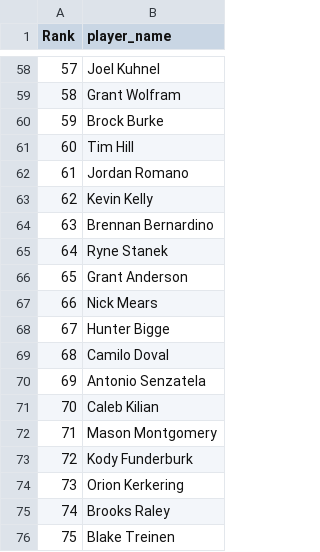
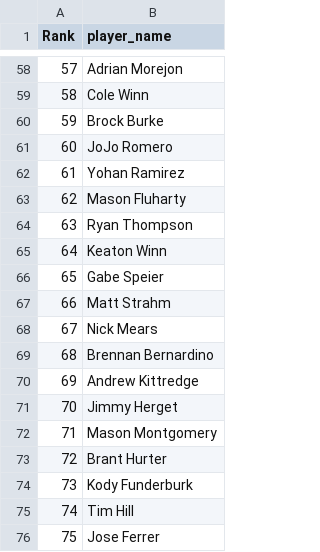
Before and after one commit to BenHeath0/fantasy-baseball-scripts, a TSV file: player_evaluation/input_data/closermonkey_solds.tsv, drawn as a sheet; only a part is shown, gaps mark what is left out; the diff covers the shown part only.

```diff
--- a/player_evaluation/input_data/closermonkey_solds.tsv
+++ b/player_evaluation/input_data/closermonkey_solds.tsv
@@ -58,19 +58,19 @@ Rank	player_name
-57	Joel Kuhnel
-58	Grant Wolfram
+57	Adrian Morejon
+58	Cole Winn
 59	Brock Burke
-60	Tim Hill
-61	Jordan Romano
-62	Kevin Kelly
-63	Brennan Bernardino
-64	Ryne Stanek
-65	Grant Anderson
-66	Nick Mears
-67	Hunter Bigge
-68	Camilo Doval
-69	Antonio Senzatela
-70	Caleb Kilian
+60	JoJo Romero
+61	Yohan Ramirez
+62	Mason Fluharty
+63	Ryan Thompson
+64	Keaton Winn
+65	Gabe Speier
+66	Matt Strahm
+67	Nick Mears
+68	Brennan Bernardino
+69	Andrew Kittredge
+70	Jimmy Herget
 71	Mason Montgomery
-72	Kody Funderburk
-73	Orion Kerkering
-74	Brooks Raley
-75	Blake Treinen
+72	Brant Hurter
+73	Kody Funderburk
+74	Tim Hill
+75	Jose Ferrer
```
Also changed, not shown: 48 edited cells elsewhere in this file, player_evaluation/input_data/closermonkey.tsv, player_evaluation/input_data/closermonkey_holds.tsv, 1 other file.
